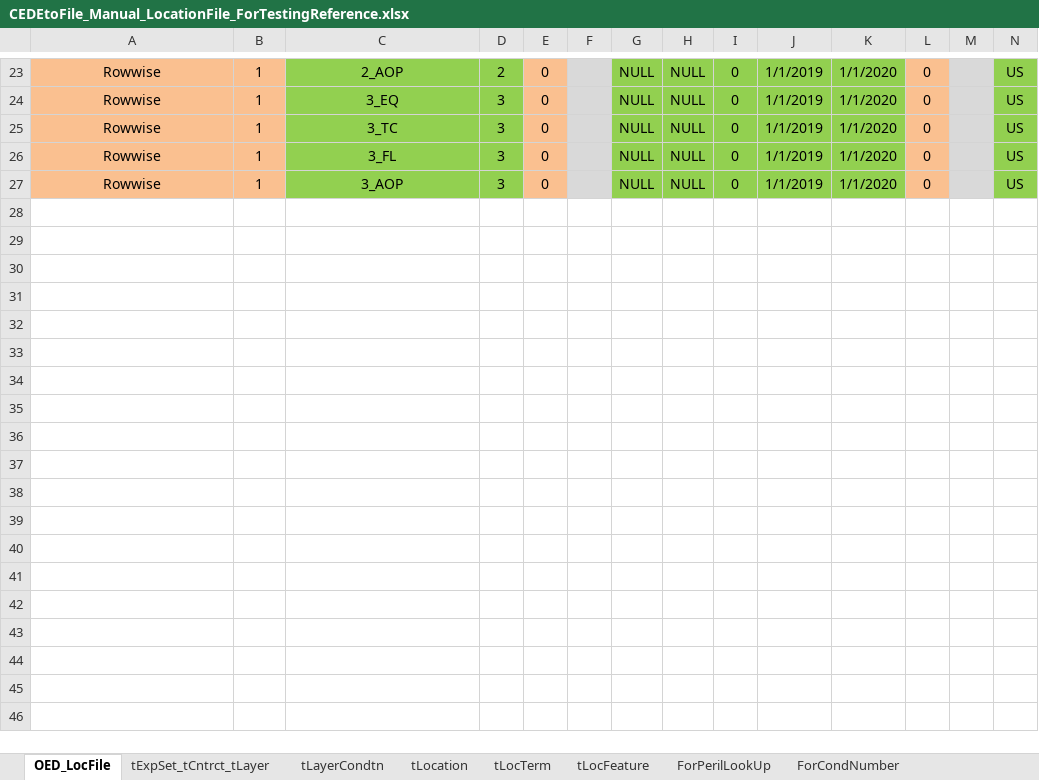
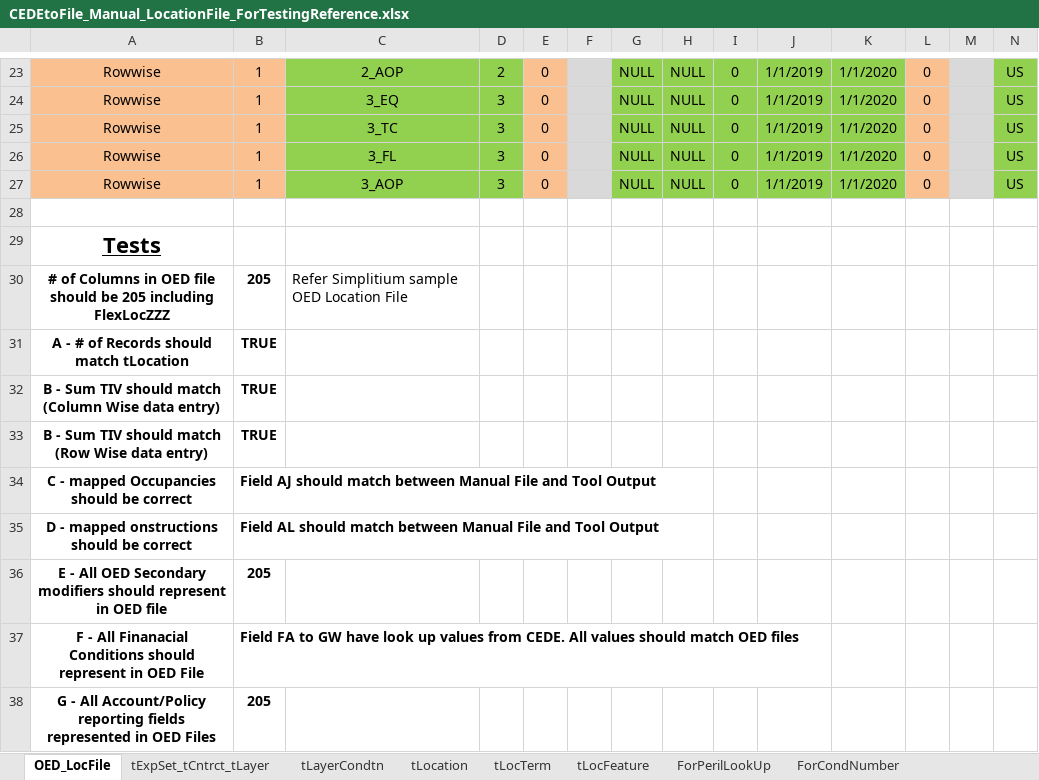
Before and after one commit to paulroden/ITWG---AIR-CEDE-to-OED-file, an Excel workbook: testing/CEDEtoFile_Manual_LocationFile_ForTestingReference.xlsx, sheet OED_LocFile, drawn as a sheet; only a part is shown, gaps mark what is left out; values as stored, in another font and other column widths than the file's, no borders; rows hold the shown columns only; the diff names each change by its address in the sheet, - before the commit and + after, or states it on an @@ line.

```diff
--- a/testing/CEDEtoFile_Manual_LocationFile_ForTestingReference.xlsx (sheet OED_LocFile)
+++ b/testing/CEDEtoFile_Manual_LocationFile_ForTestingReference.xlsx (sheet OED_LocFile)
+row 28: (empty)
+row 29: Tests
+row 30: # of Columns in OED file should be 205 including FlexLocZZZ | 205 | Refer Simplitium sample OED Location File
+row 31: A - # of Records should match tLocation | TRUE
+row 32: B - Sum TIV should match (Column Wise data entry) | TRUE
+row 33: B - Sum TIV should match (Row Wise data entry) | TRUE
+row 34: C - mapped Occupancies should be correct | Field AJ should match between Manual File and Tool Output
+row 35: D - mapped onstructions should be correct | Field AL should match between Manual File and Tool Output
+row 36: E - All OED Secondary modifiers should represent in OED file | 205
+row 37: F - All Finanacial Conditions should represent in OED File | Field FA to GW have look up values from CEDE. All values should match OED files
+row 38: G - All Account/Policy reporting fields represented in OED Files | 205
```
Also changed, not shown: sheet ForCondNumber, testing/CEDEtoFile_Manual_AccountFile_ForTestingReference.xlsx, 7 other files.
